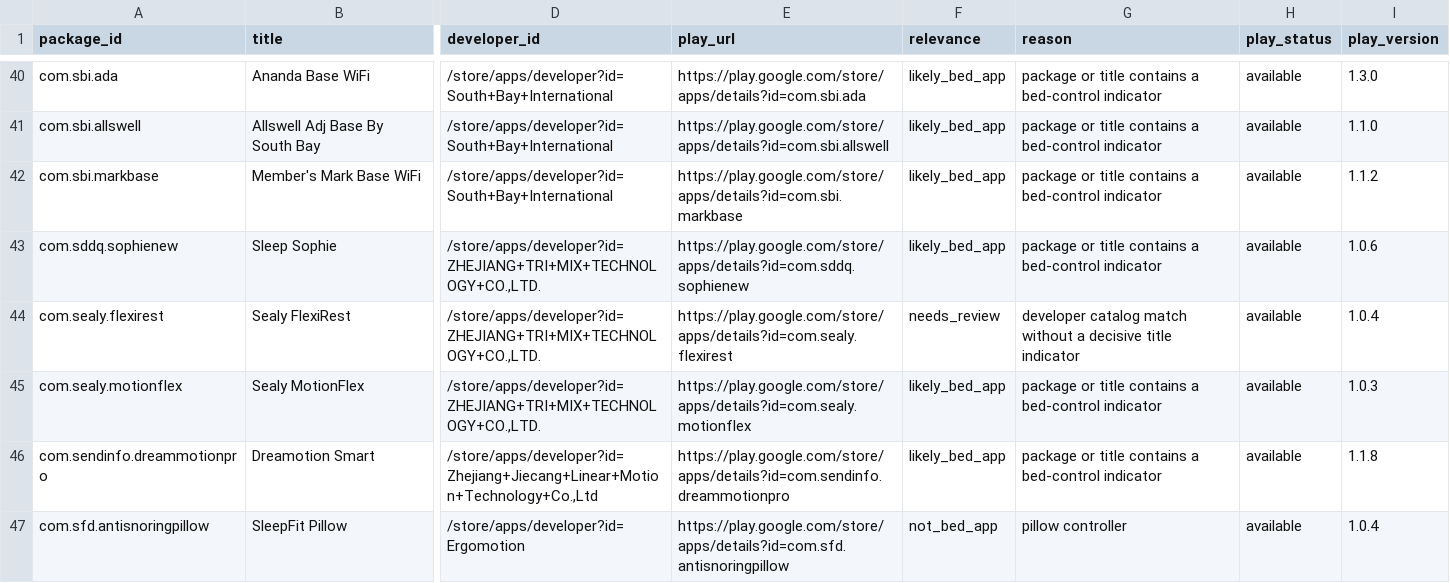
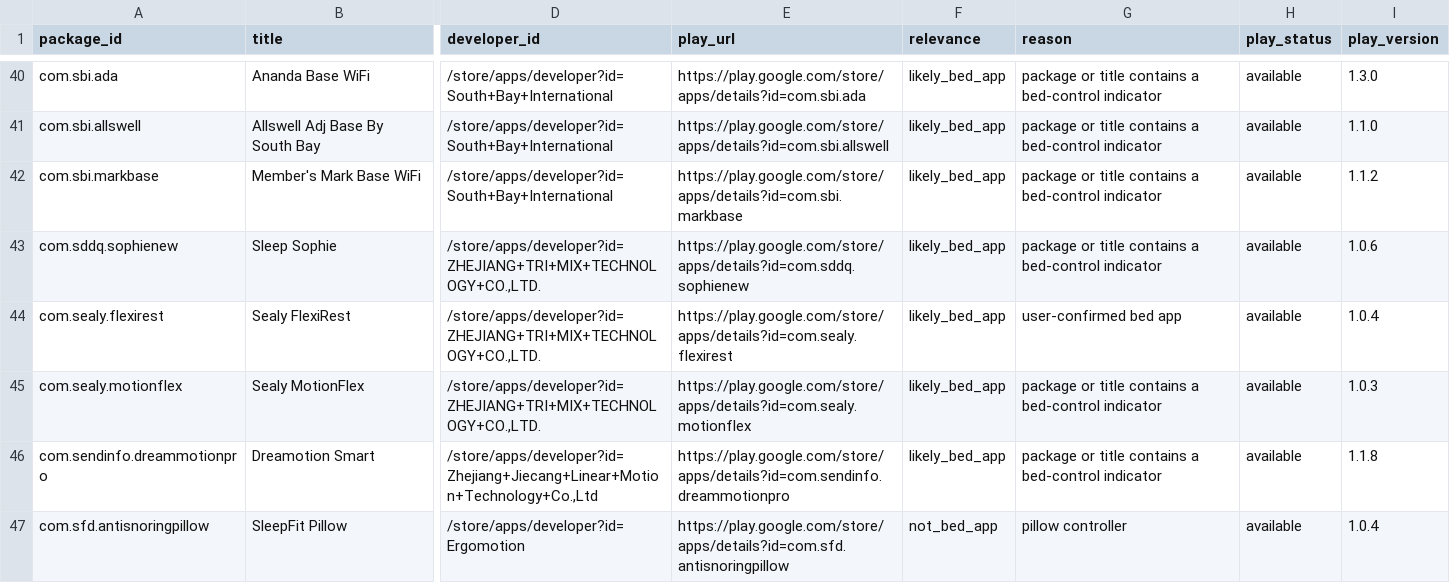
Before and after one commit to kristofferR/ha-adjustable-bed, a CSV file: docs/reanalysis/2026-07-14-apk-latest-versions/discovered_packages.csv, drawn as a sheet; only a part is shown, gaps mark what is left out; the diff covers the shown part only; the diff names each change by its address in the sheet, - before the commit and + after, or states it on an @@ line.

Commit message:
Correct discovered app classifications

```diff
--- a/docs/reanalysis/2026-07-14-apk-latest-versions/discovered_packages.csv
+++ b/docs/reanalysis/2026-07-14-apk-latest-versions/discovered_packages.csv
-F44 (relevance): needs_review
+F44 (relevance): likely_bed_app
-G44 (reason): developer catalog match without a decisive title indicator
+G44 (reason): user-confirmed bed app
```
Also changed, not shown: 18 edited cells elsewhere in this file, 3 other files.
